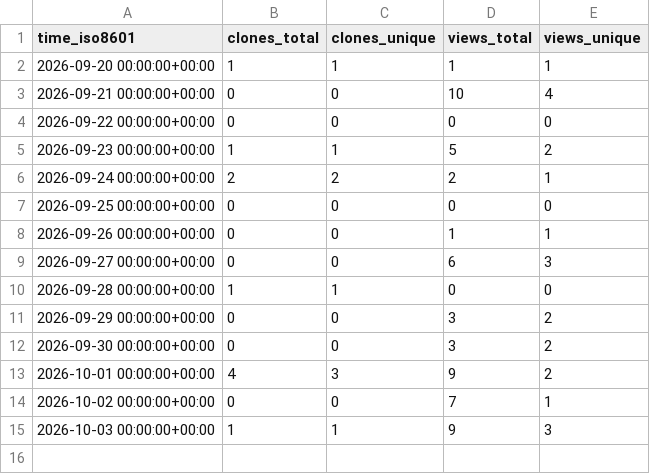
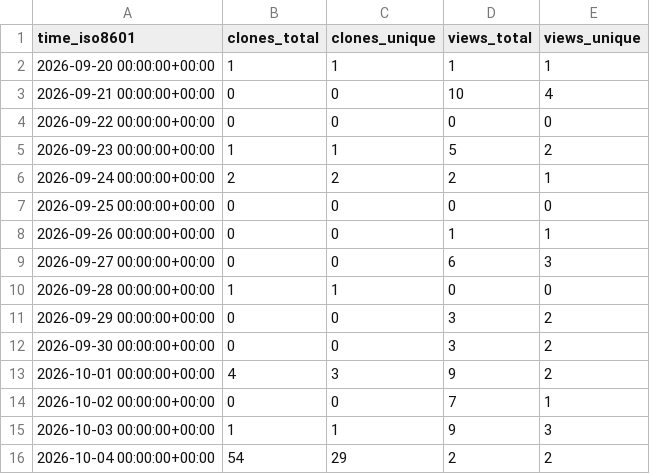
Before and after one commit to OSU-Nowlab/osu-hpc-ai, a CSV file: OSU-Nowlab/osu-hpc-ai/ghrs-data/views_clones_aggregate.csv, drawn as a sheet; the diff names each change by its address in the sheet, - before the commit and + after, or states it on an @@ line.

```diff
--- a/OSU-Nowlab/osu-hpc-ai/ghrs-data/views_clones_aggregate.csv
+++ b/OSU-Nowlab/osu-hpc-ai/ghrs-data/views_clones_aggregate.csv
+row 16: 2026-10-04 00:00:00+00:00 | 54 | 29 | 2 | 2
```
Also changed, not shown: 1 other file.
